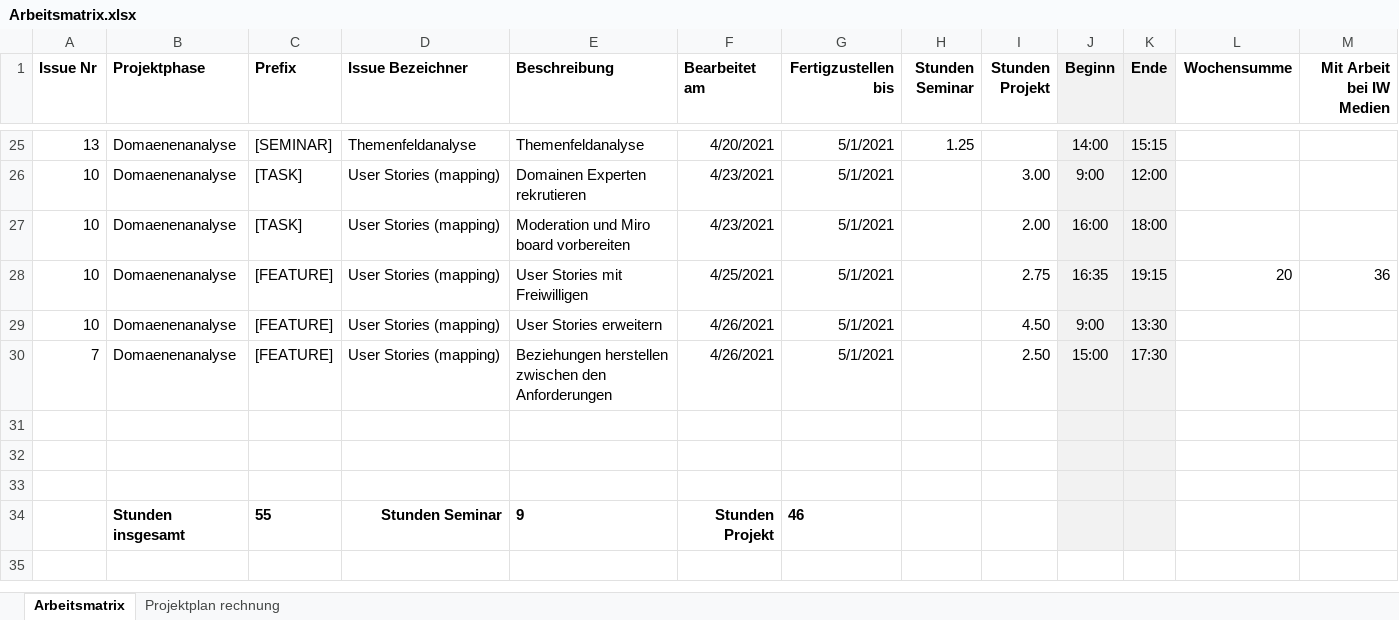
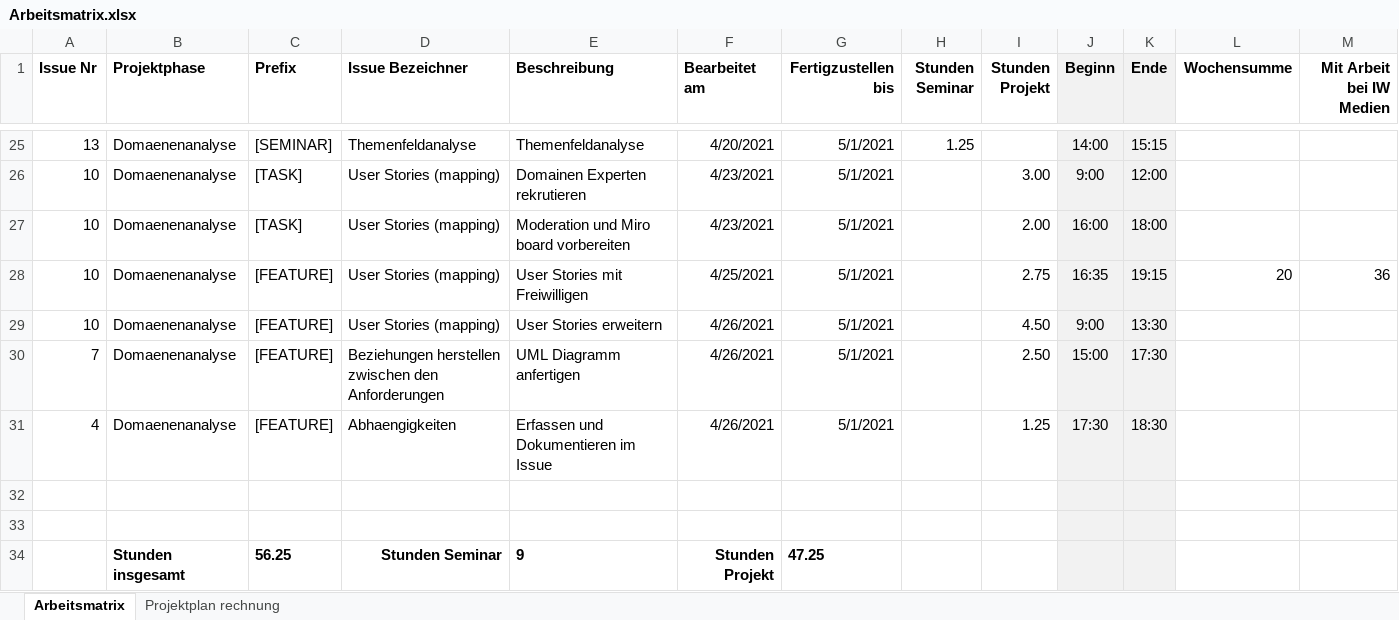
Before and after one commit to Inf166/design-concept-sharing-recipes, an Excel workbook: Artefakte/Zeiterfassung/Arbeitsmatrix.xlsx, sheet Arbeitsmatrix, drawn as a sheet; only a part is shown, gaps mark what is left out; values as stored, in another font and other column widths than the file's, no borders; removed rows and columns are numbered as before the commit, all else as after; rows hold the shown columns only; the diff names each change by its address in the sheet, - before the commit and + after, or states it on an @@ line.

Commit message:
[WIP][FEATURE] Update dependencies between system and user requirements

```diff
--- a/Artefakte/Zeiterfassung/Arbeitsmatrix.xlsx (sheet Arbeitsmatrix)
+++ b/Artefakte/Zeiterfassung/Arbeitsmatrix.xlsx (sheet Arbeitsmatrix)
-D30 (Issue Bezeichner): User Stories (mapping)
+D30 (Issue Bezeichner): Beziehungen herstellen zwischen den Anforderungen
-E30 (Beschreibung): Beziehungen herstellen zwischen den Anforderungen
+E30 (Beschreibung): UML Diagramm anfertigen
+row 31: 4 | Domaenenanalyse | [FEATURE] | Abhaengigkeiten | Erfassen und Dokumentieren im Issue | 4/26/2021 | 5/1/2021 |  | 1.25 | 17:30 | 18:30
-row 33: (empty)
-C34 (Prefix): 55
+C34 (Prefix): 56.25
-G34 (Fertigzustellen bis): 46
+G34 (Fertigzustellen bis): 47.25
```
Also changed, not shown: 1 other file.
